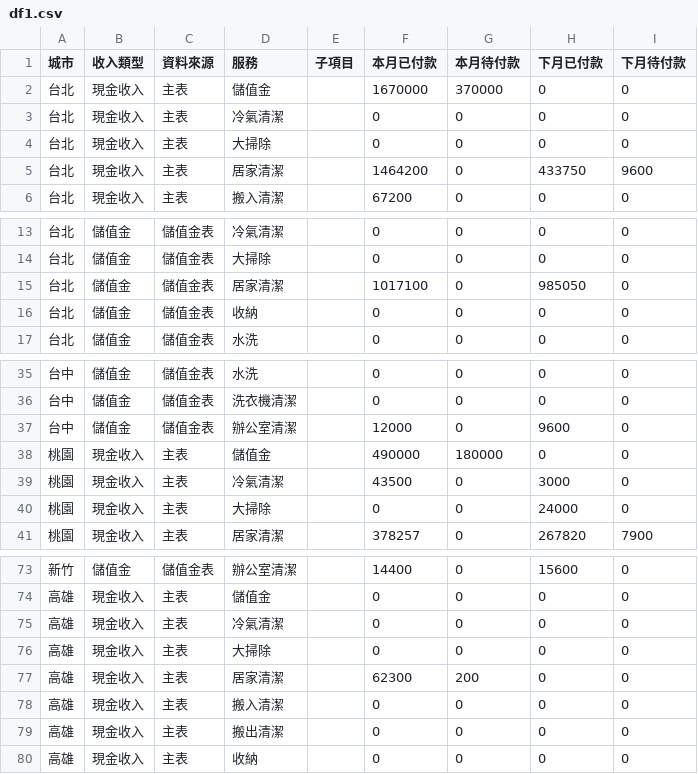
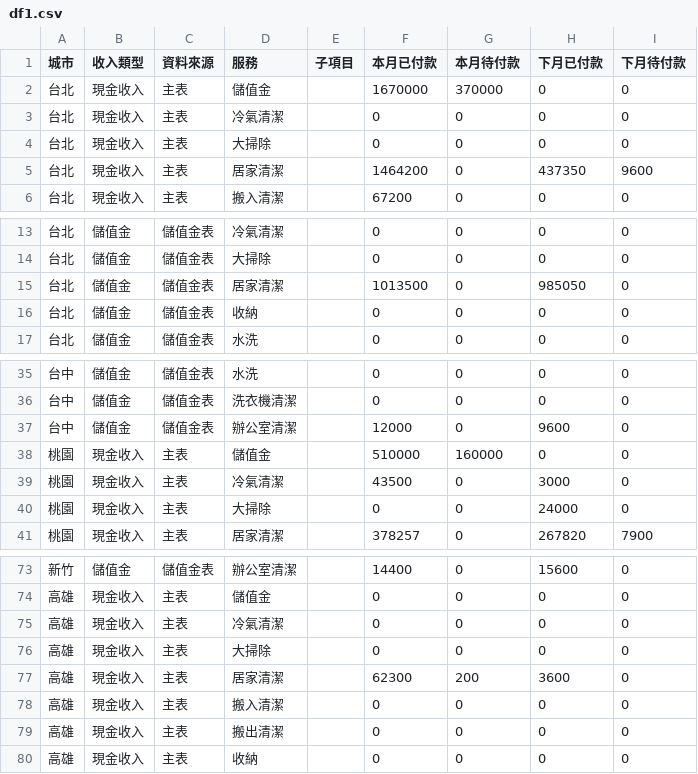
Before and after one commit to jenny-smart/tool-system, a CSV file: dashboard_data/latest/df1.csv, drawn as a sheet; only a part is shown, gaps mark what is left out.

```diff
--- a/dashboard_data/latest/df1.csv
+++ b/dashboard_data/latest/df1.csv
@@ -4,3 +4,3 @@
 台北,現金收入,主表,大掃除,,0,0,0,0
-台北,現金收入,主表,居家清潔,,1464200,0,433750,9600
+台北,現金收入,主表,居家清潔,,1464200,0,437350,9600
 台北,現金收入,主表,搬入清潔,,67200,0,0,0
@@ -14,3 +14,3 @@
 台北,儲值金,儲值金表,大掃除,,0,0,0,0
-台北,儲值金,儲值金表,居家清潔,,1017100,0,985050,0
+台北,儲值金,儲值金表,居家清潔,,1013500,0,985050,0
 台北,儲值金,儲值金表,收納,,0,0,0,0
@@ -37,3 +37,3 @@
 台中,儲值金,儲值金表,辦公室清潔,,12000,0,9600,0
-桃園,現金收入,主表,儲值金,,490000,180000,0,0
+桃園,現金收入,主表,儲值金,,510000,160000,0,0
 桃園,現金收入,主表,冷氣清潔,,43500,0,3000,0
@@ -76,3 +76,3 @@
 高雄,現金收入,主表,大掃除,,0,0,0,0
-高雄,現金收入,主表,居家清潔,,62300,200,0,0
+高雄,現金收入,主表,居家清潔,,62300,200,3600,0
 高雄,現金收入,主表,搬入清潔,,0,0,0,0
```
Also changed, not shown: dashboard_data/latest/daily_df.csv, dashboard_data/latest/df2.csv, 6 other files.
